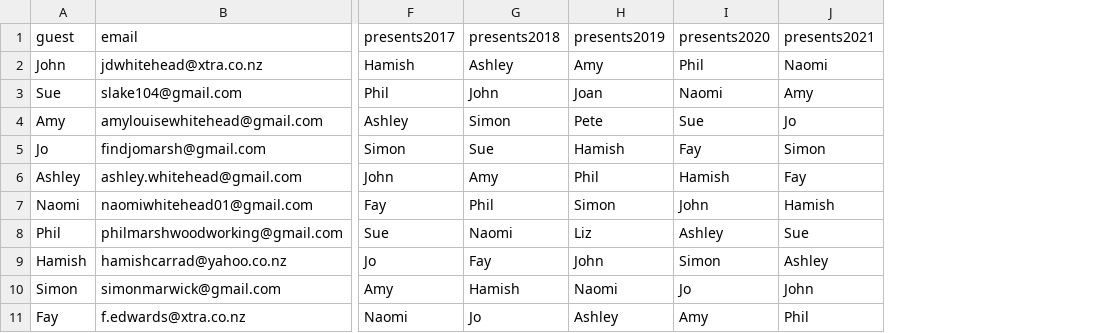
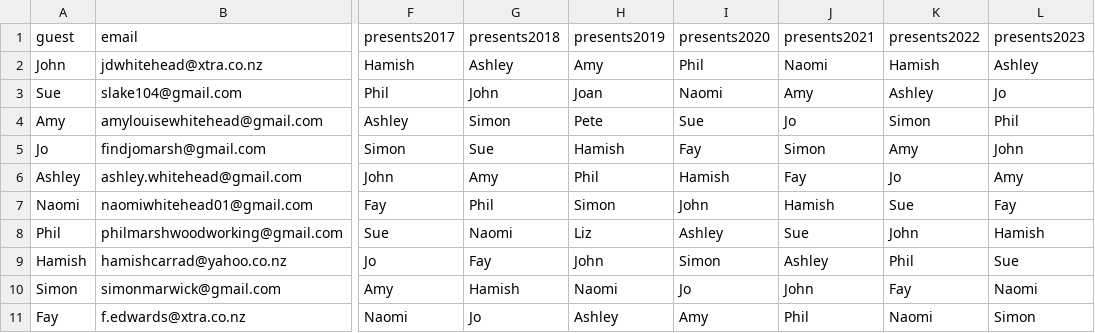
Before and after one commit to nzwormgirl/secret_santa, a CSV file: data/Whitehead Secret Santa.csv, drawn as a sheet; only a part is shown, gaps mark what is left out; the diff names each change by its address in the sheet, - before the commit and + after, or states it on an @@ line.

```diff
--- a/data/Whitehead Secret Santa.csv
+++ b/data/Whitehead Secret Santa.csv
+column K (presents2022), rows 2-11: Hamish | Ashley | Simon | Amy | Jo | Sue | John | Phil | Fay | Naomi
+column L (presents2023), rows 2-11: Ashley | Jo | Phil | John | Amy | Fay | Hamish | Sue | Naomi | Simon
```
Also changed, not shown: 4 other files.
